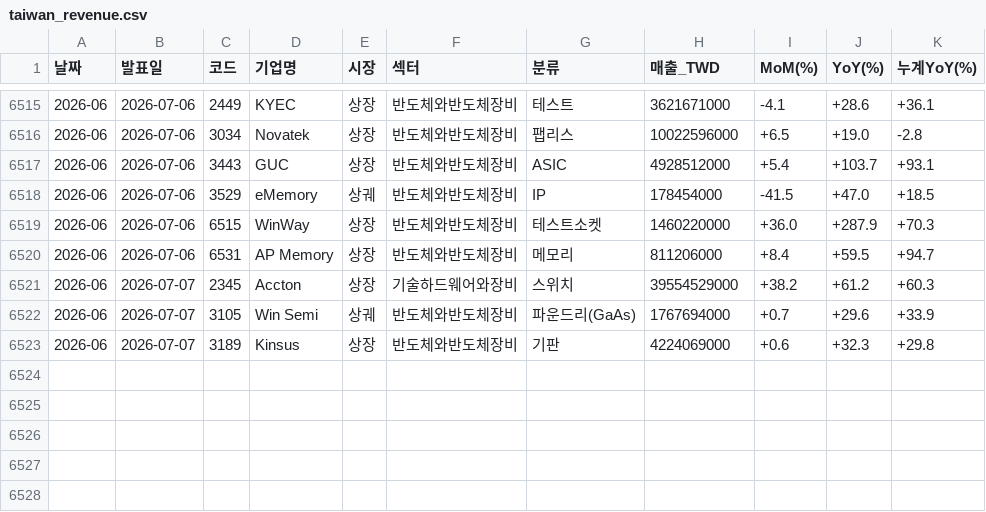
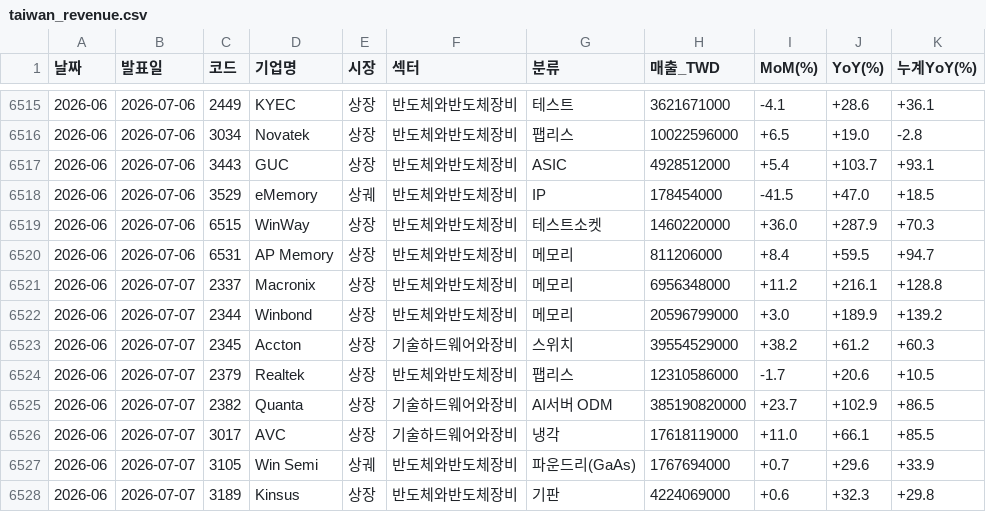
Before and after one commit to sisyphe10/Antigravity_Market_Dashboard, a CSV file: taiwan_revenue.csv, drawn as a sheet; only a part is shown, gaps mark what is left out.

```diff
--- a/taiwan_revenue.csv
+++ b/taiwan_revenue.csv
@@ -6520,3 +6520,8 @@
 2026-06,2026-07-06,6531,AP Memory,상장,반도체와반도체장비,메모리,811206000,+8.4,+59.5,+94.7
+2026-06,2026-07-07,2337,Macronix,상장,반도체와반도체장비,메모리,6956348000,+11.2,+216.1,+128.8
+2026-06,2026-07-07,2344,Winbond,상장,반도체와반도체장비,메모리,20596799000,+3.0,+189.9,+139.2
 2026-06,2026-07-07,2345,Accton,상장,기술하드웨어와장비,스위치,39554529000,+38.2,+61.2,+60.3
+2026-06,2026-07-07,2379,Realtek,상장,반도체와반도체장비,팹리스,12310586000,-1.7,+20.6,+10.5
+2026-06,2026-07-07,2382,Quanta,상장,기술하드웨어와장비,AI서버 ODM,385190820000,+23.7,+102.9,+86.5
+2026-06,2026-07-07,3017,AVC,상장,기술하드웨어와장비,냉각,17618119000,+11.0,+66.1,+85.5
 2026-06,2026-07-07,3105,Win Semi,상궤,반도체와반도체장비,파운드리(GaAs),1767694000,+0.7,+29.6,+33.9
```
Also changed, not shown: 1 other file.
